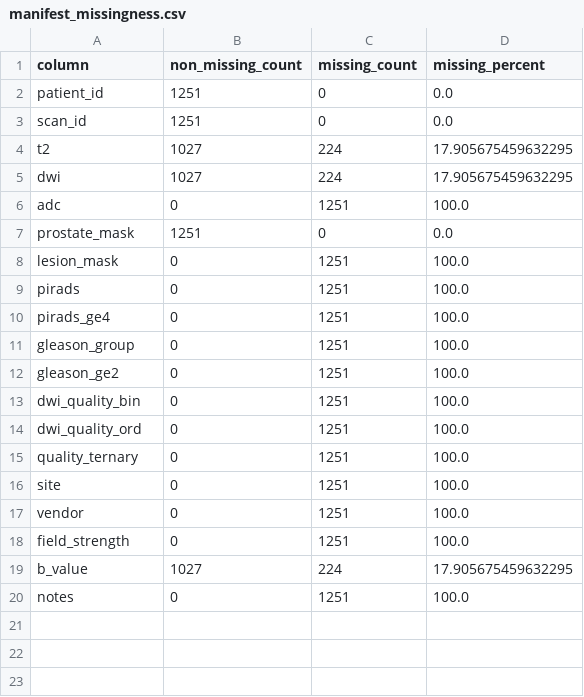
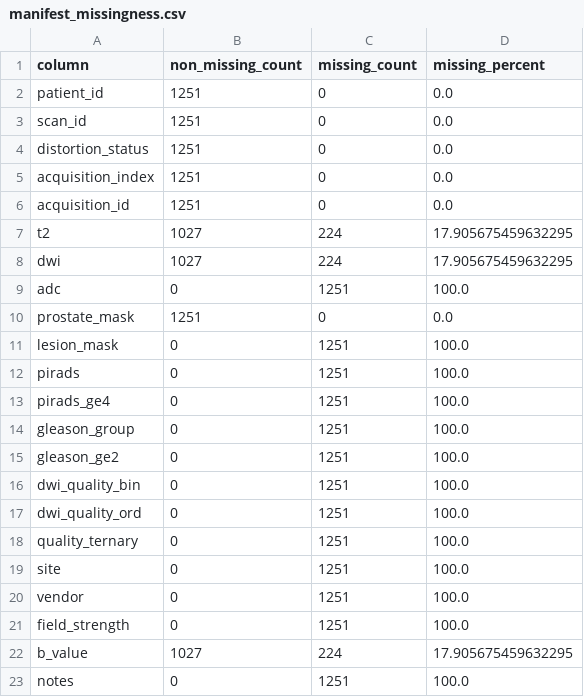
Before and after one commit to YuLong111/prostate_mri_task_iqa, a CSV file: data/manifests/manifest_missingness.csv, drawn as a sheet.

```diff
--- a/data/manifests/manifest_missingness.csv
+++ b/data/manifests/manifest_missingness.csv
@@ -3,2 +3,5 @@ patient_id,1251,0,0.0
 scan_id,1251,0,0.0
+distortion_status,1251,0,0.0
+acquisition_index,1251,0,0.0
+acquisition_id,1251,0,0.0
 t2,1027,224,17.905675459632295
```
Also changed, not shown: 12 other files.
